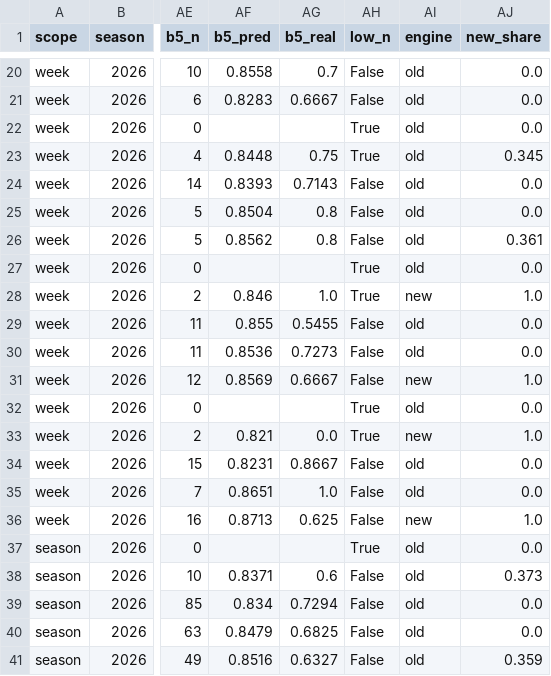
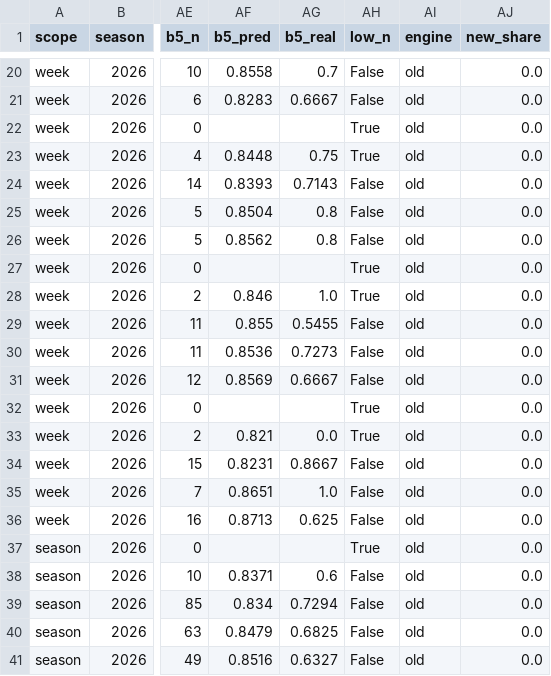
Before and after one commit to WeakLearners/nfl-props, a CSV file: data/model_quality.csv, drawn as a sheet; only a part is shown, gaps mark what is left out; the diff names each change by its address in the sheet, - before the commit and + after, or states it on an @@ line.

```diff
--- a/data/model_quality.csv
+++ b/data/model_quality.csv
-AJ23 (new_share): 0.345
+AJ23 (new_share): 0.0
-AJ26 (new_share): 0.361
+AJ26 (new_share): 0.0
-AI28 (engine): new
+AI28 (engine): old
-AJ28 (new_share): 1.0
+AJ28 (new_share): 0.0
-AI31 (engine): new
+AI31 (engine): old
-AJ31 (new_share): 1.0
+AJ31 (new_share): 0.0
-AI33 (engine): new
+AI33 (engine): old
-AJ33 (new_share): 1.0
+AJ33 (new_share): 0.0
-AI36 (engine): new
+AI36 (engine): old
-AJ36 (new_share): 1.0
+AJ36 (new_share): 0.0
-AJ38 (new_share): 0.373
+AJ38 (new_share): 0.0
-AJ41 (new_share): 0.359
+AJ41 (new_share): 0.0
```
Also changed, not shown: 6 other files.
